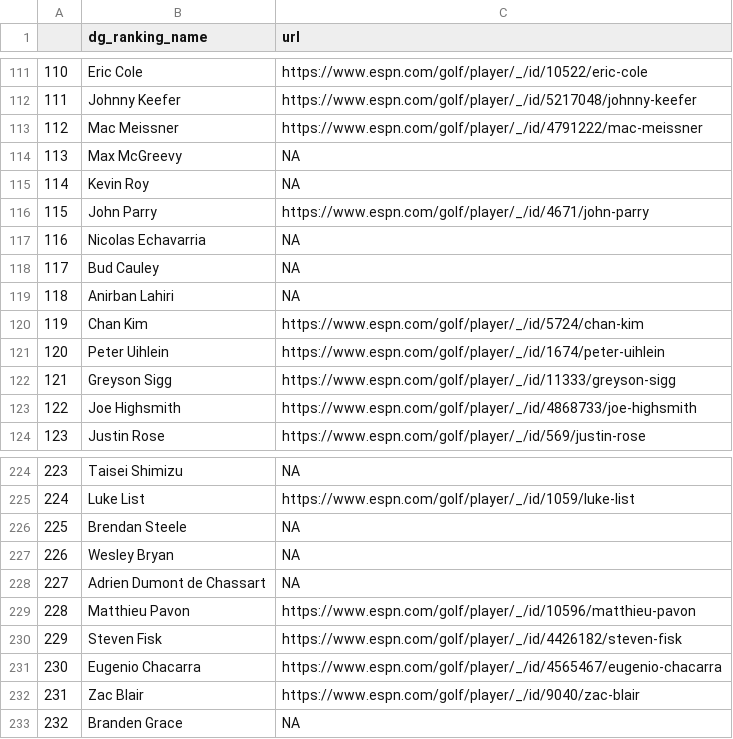
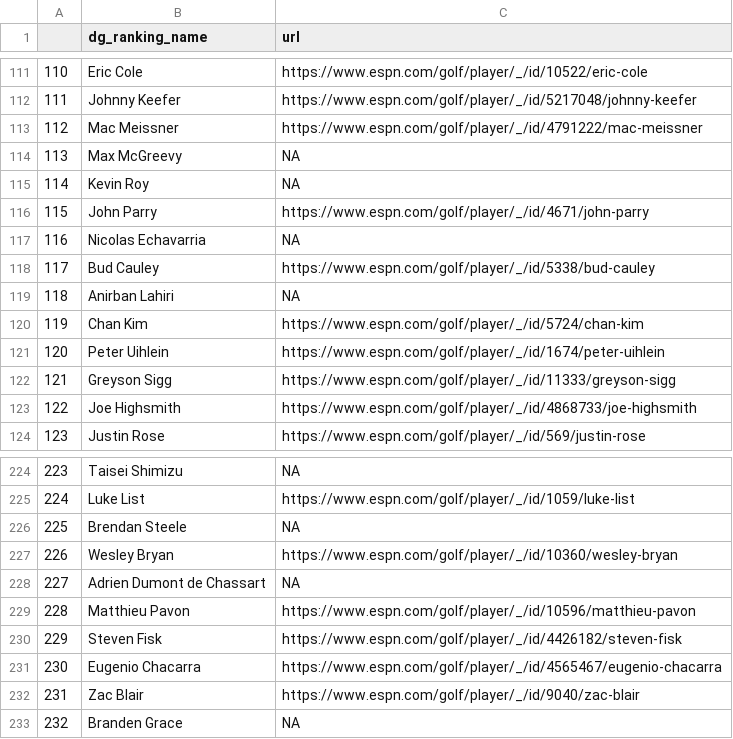
Before and after one commit to kamasi1994/golf_knowledge_game, a CSV file: data/player_urls.csv, drawn as a sheet; only a part is shown, gaps mark what is left out.

```diff
--- a/data/player_urls.csv
+++ b/data/player_urls.csv
@@ -117,3 +117,3 @@
 "116","Nicolas Echavarria",NA
-"117","Bud Cauley",NA
+"117","Bud Cauley","https://www.espn.com/golf/player/_/id/5338/bud-cauley"
 "118","Anirban Lahiri",NA
@@ -226,3 +226,3 @@
 "225","Brendan Steele",NA
-"226","Wesley Bryan",NA
+"226","Wesley Bryan","https://www.espn.com/golf/player/_/id/10360/wesley-bryan"
 "227","Adrien Dumont de Chassart",NA
```
Also changed, not shown: 1 other file.
